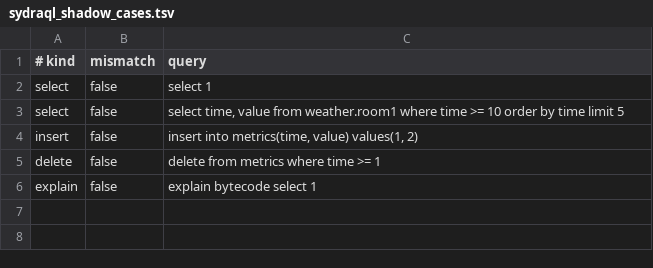
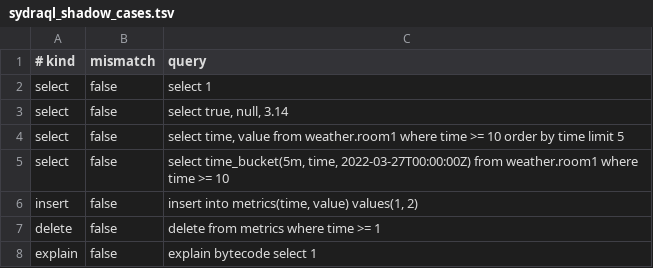
Before and after one commit to theroutercompany/sydradb, a TSV file: src/sydra/query/frontend/sydraql_shadow_cases.tsv, drawn as a sheet.

```diff
--- a/src/sydra/query/frontend/sydraql_shadow_cases.tsv
+++ b/src/sydra/query/frontend/sydraql_shadow_cases.tsv
@@ -2,3 +2,5 @@
 select|false|select 1
+select|false|select true, null, 3.14
 select|false|select time, value from weather.room1 where time >= 10 order by time limit 5
+select|false|select time_bucket(5m, time, 2022-03-27T00:00:00Z) from weather.room1 where time >= 10
 insert|false|insert into metrics(time, value) values(1, 2)
```
Also changed, not shown: src/sydra/query/frontend/sql_core_parser_cases.tsv, 16 other files.
